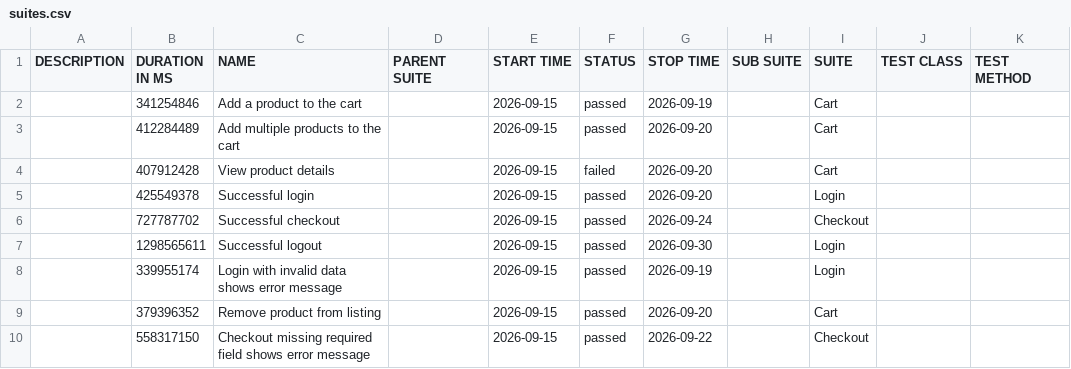
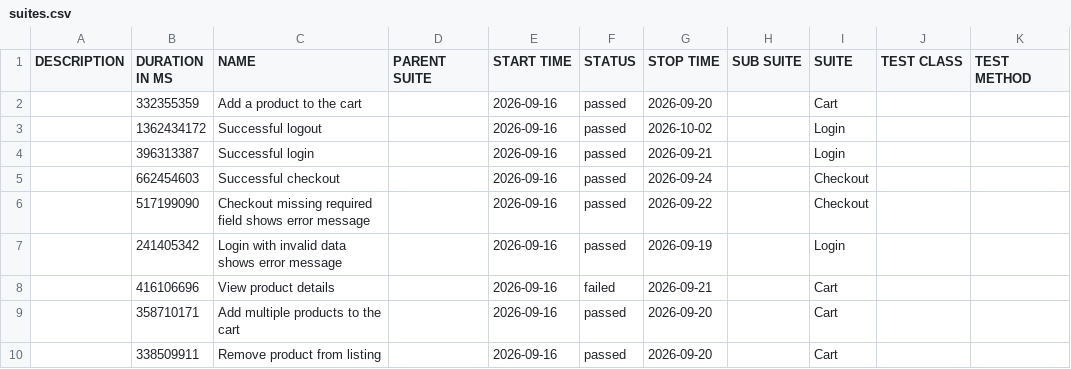
Before and after one commit to JaderTS/test-automation-desafio-outsera, a CSV file: e2e-tests/data/suites.csv, drawn as a sheet.

```diff
--- a/e2e-tests/data/suites.csv
+++ b/e2e-tests/data/suites.csv
@@ -1,10 +1,10 @@
 "DESCRIPTION","DURATION IN MS","NAME","PARENT SUITE","START TIME","STATUS","STOP TIME","SUB SUITE","SUITE","TEST CLASS","TEST METHOD"
-"","341254846","Add a product to the cart","","2026-09-15","passed","2026-09-19","","Cart","",""
-"","412284489","Add multiple products to the cart","","2026-09-15","passed","2026-09-20","","Cart","",""
-"","407912428","View product details","","2026-09-15","failed","2026-09-20","","Cart","",""
-"","425549378","Successful login","","2026-09-15","passed","2026-09-20","","Login","",""
-"","727787702","Successful checkout","","2026-09-15","passed","2026-09-24","","Checkout","",""
-"","1298565611","Successful logout","","2026-09-15","passed","2026-09-30","","Login","",""
-"","339955174","Login with invalid data shows error message","","2026-09-15","passed","2026-09-19","","Login","",""
-"","379396352","Remove product from listing","","2026-09-15","passed","2026-09-20","","Cart","",""
-"","558317150","Checkout missing required field shows error message","","2026-09-15","passed","2026-09-22","","Checkout","",""
+"","332355359","Add a product to the cart","","2026-09-16","passed","2026-09-20","","Cart","",""
+"","1362434172","Successful logout","","2026-09-16","passed","2026-10-02","","Login","",""
+"","396313387","Successful login","","2026-09-16","passed","2026-09-21","","Login","",""
+"","662454603","Successful checkout","","2026-09-16","passed","2026-09-24","","Checkout","",""
+"","517199090","Checkout missing required field shows error message","","2026-09-16","passed","2026-09-22","","Checkout","",""
+"","241405342","Login with invalid data shows error message","","2026-09-16","passed","2026-09-19","","Login","",""
+"","416106696","View product details","","2026-09-16","failed","2026-09-21","","Cart","",""
+"","358710171","Add multiple products to the cart","","2026-09-16","passed","2026-09-20","","Cart","",""
+"","338509911","Remove product from listing","","2026-09-16","passed","2026-09-20","","Cart","",""
```
Also changed, not shown: 45 other files.
